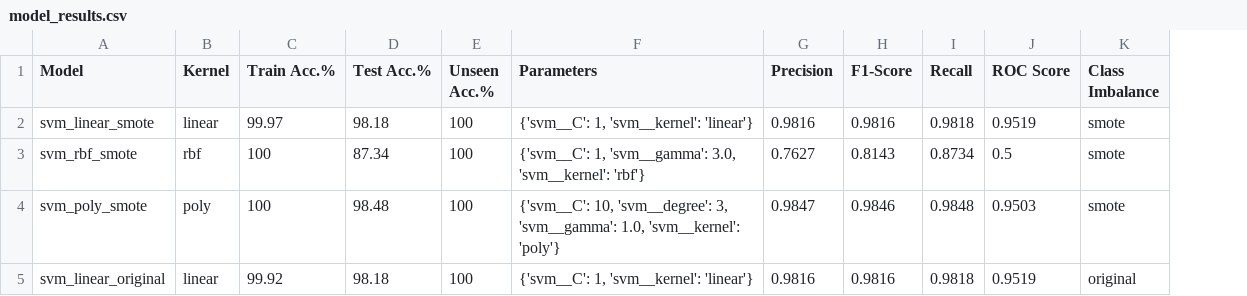
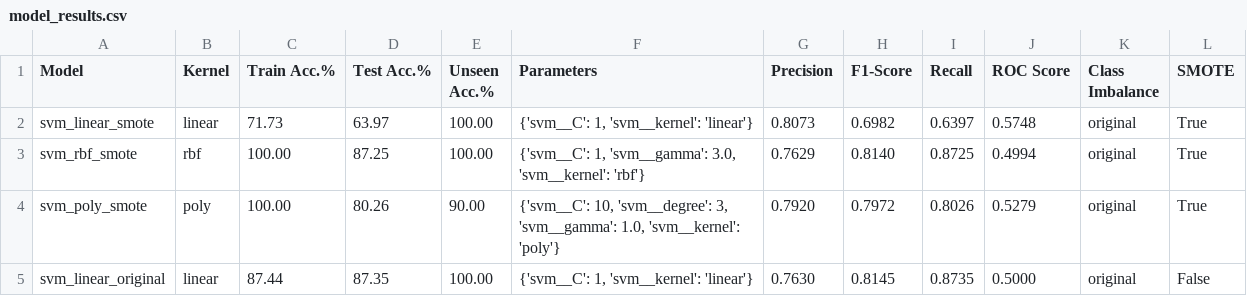
Before and after one commit to jdacenca/toronto-accident-prediction, a CSV file: SVM/insights/results/model_results.csv, drawn as a sheet; only a part is shown; the diff covers the shown part only; the diff names each change by its address in the sheet, - before the commit and + after, or states it on an @@ line.

```diff
--- a/SVM/insights/results/model_results.csv
+++ b/SVM/insights/results/model_results.csv
+column L (SMOTE), rows 2-5: True | True | True | False
-C2 (Train Acc.%): 99.97
+C2 (Train Acc.%): 71.73
-D2 (Test Acc.%): 98.18
+D2 (Test Acc.%): 63.97
-E2:E3 (Unseen Acc.%): 100
+E2:E3 (Unseen Acc.%): 100.00
-G2 (Precision): 0.9816
+G2 (Precision): 0.8073
-H2 (F1-Score): 0.9816
+H2 (F1-Score): 0.6982
-I2 (Recall): 0.9818
+I2 (Recall): 0.6397
-J2 (ROC Score): 0.9519
+J2 (ROC Score): 0.5748
-K2:K4 (Class Imbalance): smote
+K2:K4 (Class Imbalance): original
-C3:C4 (Train Acc.%): 100
+C3:C4 (Train Acc.%): 100.00
-D3 (Test Acc.%): 87.34
+D3 (Test Acc.%): 87.25
-G3 (Precision): 0.7627
+G3 (Precision): 0.7629
-H3 (F1-Score): 0.8143
+H3 (F1-Score): 0.8140
-I3 (Recall): 0.8734
+I3 (Recall): 0.8725
-J3 (ROC Score): 0.5
+J3 (ROC Score): 0.4994
-D4 (Test Acc.%): 98.48
+D4 (Test Acc.%): 80.26
-E4 (Unseen Acc.%): 100
+E4 (Unseen Acc.%): 90.00
-G4 (Precision): 0.9847
+G4 (Precision): 0.7920
-H4 (F1-Score): 0.9846
+H4 (F1-Score): 0.7972
-I4 (Recall): 0.9848
+I4 (Recall): 0.8026
-J4 (ROC Score): 0.9503
+J4 (ROC Score): 0.5279
-C5 (Train Acc.%): 99.92
+C5 (Train Acc.%): 87.44
-D5 (Test Acc.%): 98.18
+D5 (Test Acc.%): 87.35
-E5 (Unseen Acc.%): 100
+E5 (Unseen Acc.%): 100.00
-G5 (Precision): 0.9816
+G5 (Precision): 0.7630
-H5 (F1-Score): 0.9816
+H5 (F1-Score): 0.8145
-I5 (Recall): 0.9818
+I5 (Recall): 0.8735
-J5 (ROC Score): 0.9519
+J5 (ROC Score): 0.5000
```
Also changed, not shown: 56 edited cells elsewhere in this file, SVM/insights/correlation/full_feature_correlations.csv, 22 other files.
